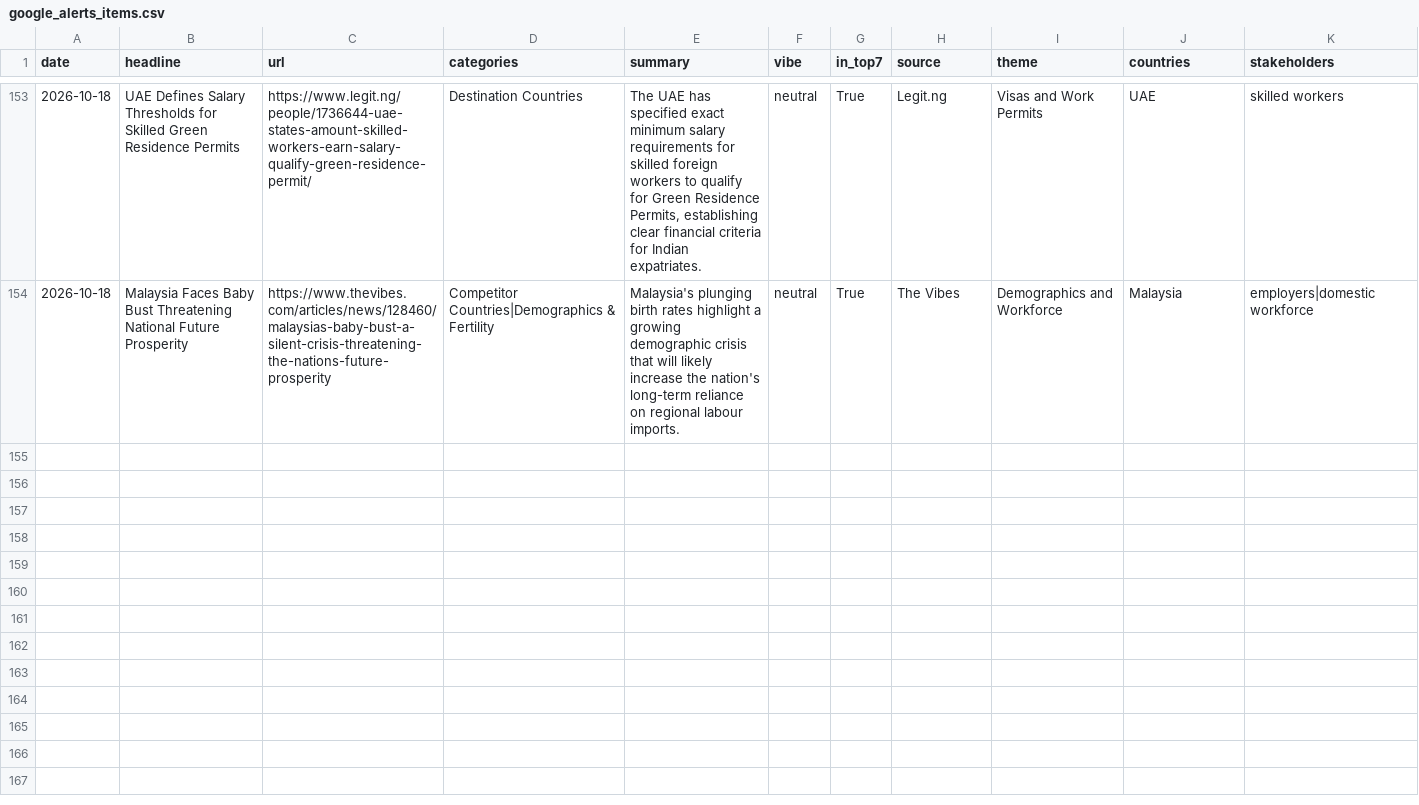
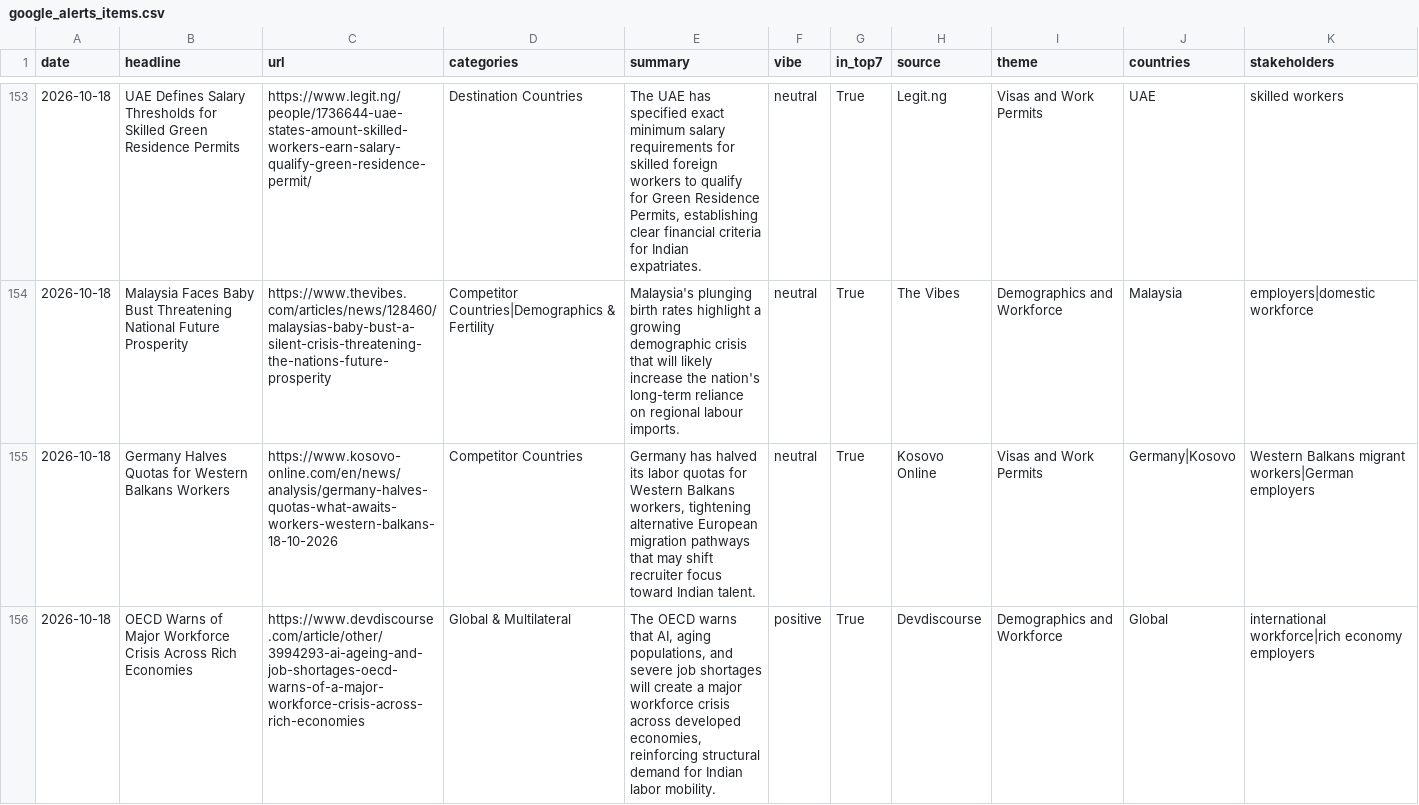
Before and after one commit to tharunkm-104/gati-gsm-news-tracker, a CSV file: data/google_alerts_items.csv, drawn as a sheet; only a part is shown, gaps mark what is left out; the diff covers the shown part only.

```diff
--- a/data/google_alerts_items.csv
+++ b/data/google_alerts_items.csv
@@ -154 +154,3 @@ date,headline,url,categories,summary,vibe,in_top7,source,theme,countries,stakeho
 2026-10-18,Malaysia Faces Baby Bust Threatening National Future Prosperity,https://www.thevibes.com/articles/news/128460/malaysias-baby-bust-a-silent-crisis-threatening-the-nations-future-prosperity,Competitor Countries|Demographics & Fertility,Malaysia's plunging birth rates highlight a growing demographic crisis that will likely increase the nation's long-term reliance on regional labour imports.,neutral,True,The Vibes,Demographics and Workforce,Malaysia,employers|domestic workforce
+2026-10-18,Germany Halves Quotas for Western Balkans Workers,https://www.kosovo-online.com/en/news/analysis/germany-halves-quotas-what-awaits-workers-western-balkans-18-10-2026,Competitor Countries,"Germany has halved its labor quotas for Western Balkans workers, tightening alternative European migration pathways that may shift recruiter focus toward Indian talent.",neutral,True,Kosovo Online,Visas and Work Permits,Germany|Kosovo,Western Balkans migrant workers|German employers
+2026-10-18,OECD Warns of Major Workforce Crisis Across Rich Economies,https://www.devdiscourse.com/article/other/3994293-ai-ageing-and-job-shortages-oecd-warns-of-a-major-workforce-crisis-across-rich-economies,Global & Multilateral,"The OECD warns that AI, aging populations, and severe job shortages will create a major workforce crisis across developed economies, reinforcing structural demand for Indian labor mobility.",positive,True,Devdiscourse,Demographics and Workforce,Global,international workforce|rich economy employers
```
Also changed, not shown: 2 added rows elsewhere in this file.
